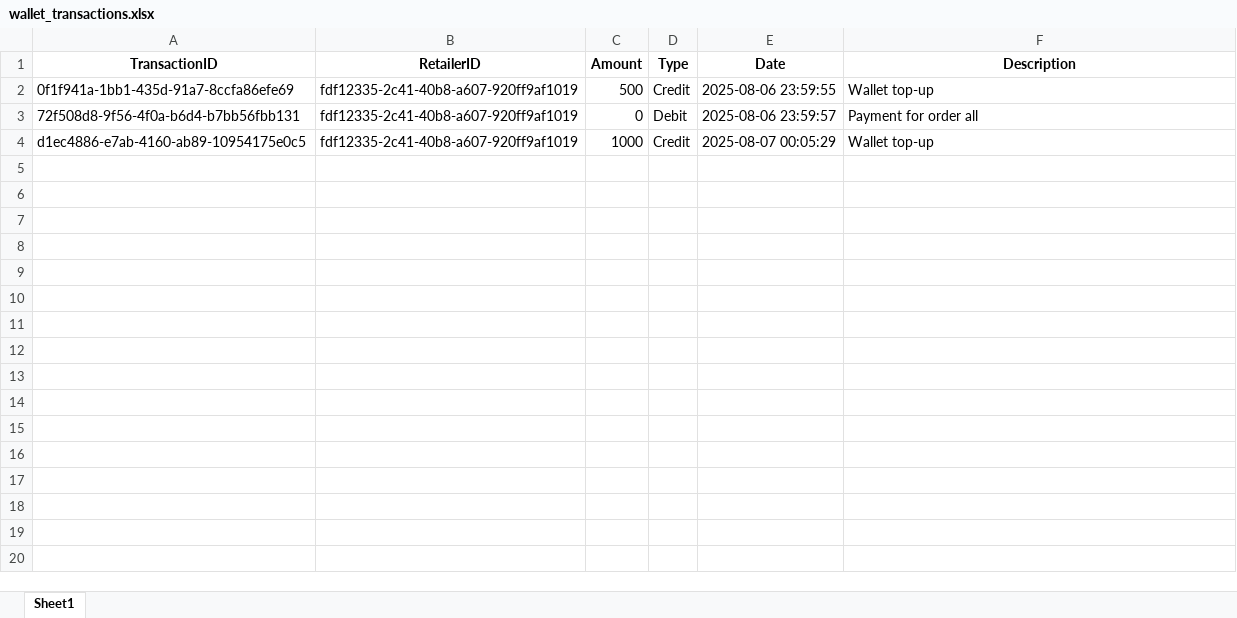
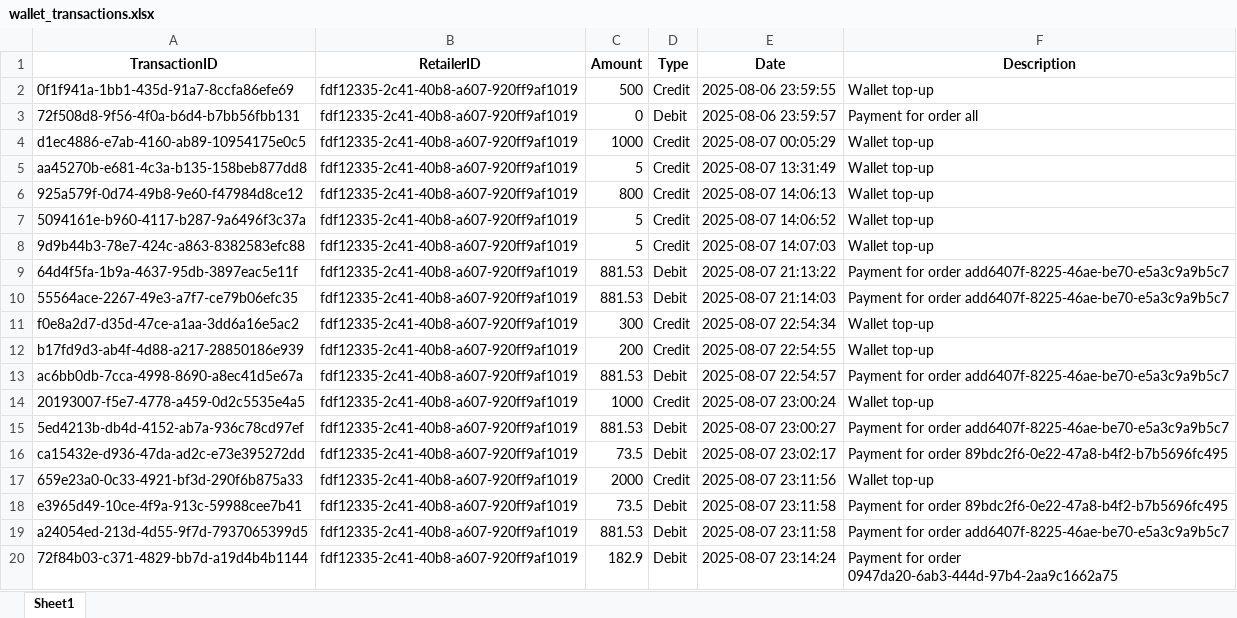
Before and after one commit to BalaMurugan-2005/Nomii_retailer_UPDATES_REAL_MAIN, an Excel workbook: nomii_real/data/wallet_transactions.xlsx, sheet Sheet1, drawn as a sheet; values as stored, in another font and other column widths than the file's, no borders; the diff names each change by its address in the sheet, - before the commit and + after, or states it on an @@ line.

```diff
--- a/nomii_real/data/wallet_transactions.xlsx (sheet Sheet1)
+++ b/nomii_real/data/wallet_transactions.xlsx (sheet Sheet1)
+row 5: aa45270b-e681-4c3a-b135-158beb877dd8 | fdf12335-2c41-40b8-a607-920ff9af1019 | 5 | Credit | 2025-08-07 13:31:49 | Wallet top-up
+row 6: 925a579f-0d74-49b8-9e60-f47984d8ce12 | fdf12335-2c41-40b8-a607-920ff9af1019 | 800 | Credit | 2025-08-07 14:06:13 | Wallet top-up
+row 7: 5094161e-b960-4117-b287-9a6496f3c37a | fdf12335-2c41-40b8-a607-920ff9af1019 | 5 | Credit | 2025-08-07 14:06:52 | Wallet top-up
+row 8: 9d9b44b3-78e7-424c-a863-8382583efc88 | fdf12335-2c41-40b8-a607-920ff9af1019 | 5 | Credit | 2025-08-07 14:07:03 | Wallet top-up
+row 9: 64d4f5fa-1b9a-4637-95db-3897eac5e11f | fdf12335-2c41-40b8-a607-920ff9af1019 | 881.53 | Debit | 2025-08-07 21:13:22 | Payment for order add6407f-8225-46ae-be70-e5a3c9a9b5c7
+row 10: 55564ace-2267-49e3-a7f7-ce79b06efc35 | fdf12335-2c41-40b8-a607-920ff9af1019 | 881.53 | Debit | 2025-08-07 21:14:03 | Payment for order add6407f-8225-46ae-be70-e5a3c9a9b5c7
+row 11: f0e8a2d7-d35d-47ce-a1aa-3dd6a16e5ac2 | fdf12335-2c41-40b8-a607-920ff9af1019 | 300 | Credit | 2025-08-07 22:54:34 | Wallet top-up
+row 12: b17fd9d3-ab4f-4d88-a217-28850186e939 | fdf12335-2c41-40b8-a607-920ff9af1019 | 200 | Credit | 2025-08-07 22:54:55 | Wallet top-up
+row 13: ac6bb0db-7cca-4998-8690-a8ec41d5e67a | fdf12335-2c41-40b8-a607-920ff9af1019 | 881.53 | Debit | 2025-08-07 22:54:57 | Payment for order add6407f-8225-46ae-be70-e5a3c9a9b5c7
+row 14: 20193007-f5e7-4778-a459-0d2c5535e4a5 | fdf12335-2c41-40b8-a607-920ff9af1019 | 1000 | Credit | 2025-08-07 23:00:24 | Wallet top-up
+row 15: 5ed4213b-db4d-4152-ab7a-936c78cd97ef | fdf12335-2c41-40b8-a607-920ff9af1019 | 881.53 | Debit | 2025-08-07 23:00:27 | Payment for order add6407f-8225-46ae-be70-e5a3c9a9b5c7
+row 16: ca15432e-d936-47da-ad2c-e73e395272dd | fdf12335-2c41-40b8-a607-920ff9af1019 | 73.5 | Debit | 2025-08-07 23:02:17 | Payment for order 89bdc2f6-0e22-47a8-b4f2-b7b5696fc495
+row 17: 659e23a0-0c33-4921-bf3d-290f6b875a33 | fdf12335-2c41-40b8-a607-920ff9af1019 | 2000 | Credit | 2025-08-07 23:11:56 | Wallet top-up
+row 18: e3965d49-10ce-4f9a-913c-59988cee7b41 | fdf12335-2c41-40b8-a607-920ff9af1019 | 73.5 | Debit | 2025-08-07 23:11:58 | Payment for order 89bdc2f6-0e22-47a8-b4f2-b7b5696fc495
+row 19: a24054ed-213d-4d55-9f7d-7937065399d5 | fdf12335-2c41-40b8-a607-920ff9af1019 | 881.53 | Debit | 2025-08-07 23:11:58 | Payment for order add6407f-8225-46ae-be70-e5a3c9a9b5c7
+row 20: 72f84b03-c371-4829-bb7d-a19d4b4b1144 | fdf12335-2c41-40b8-a607-920ff9af1019 | 182.9 | Debit | 2025-08-07 23:14:24 | Payment for order 0947da20-6ab3-444d-97b4-2aa9c1662a75
```
Also changed, not shown: nomii_real/data/MoneySpent.xlsx, nomii_real/data/Orders.xlsx, 6 other files.
